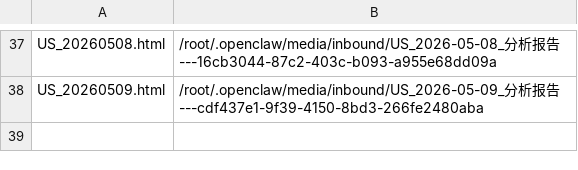
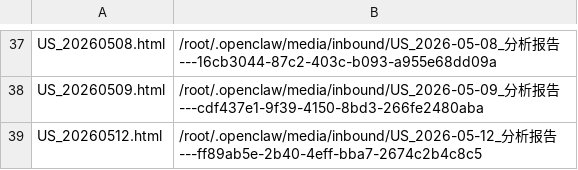
Before and after one commit to fjc523/us_stock_data, a TSV file: manifest.tsv, drawn as a sheet; only a part is shown, gaps mark what is left out.

```diff
--- a/manifest.tsv
+++ b/manifest.tsv
@@ -38 +38,2 @@ US_20260508.html	/root/.openclaw/media/inbound/US_2026-05-08_分析报告---16cb
 US_20260509.html	/root/.openclaw/media/inbound/US_2026-05-09_分析报告---cdf437e1-9f39-4150-8bd3-266fe2480aba
+US_20260512.html	/root/.openclaw/media/inbound/US_2026-05-12_分析报告---ff89ab5e-2b40-4eff-bba7-2674c2b4c8c5
```
Also changed, not shown: 1 other file.
